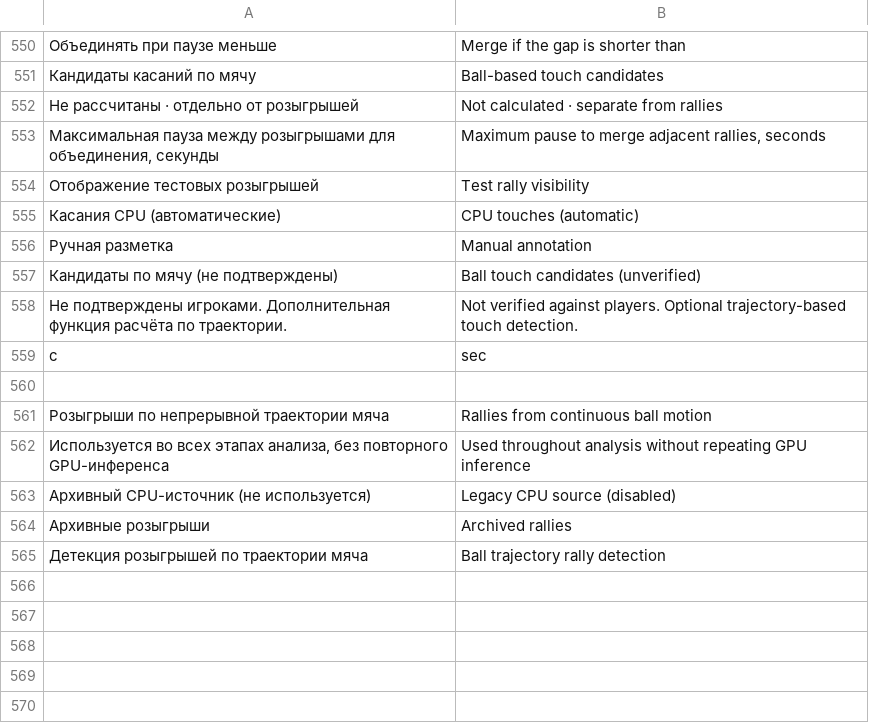
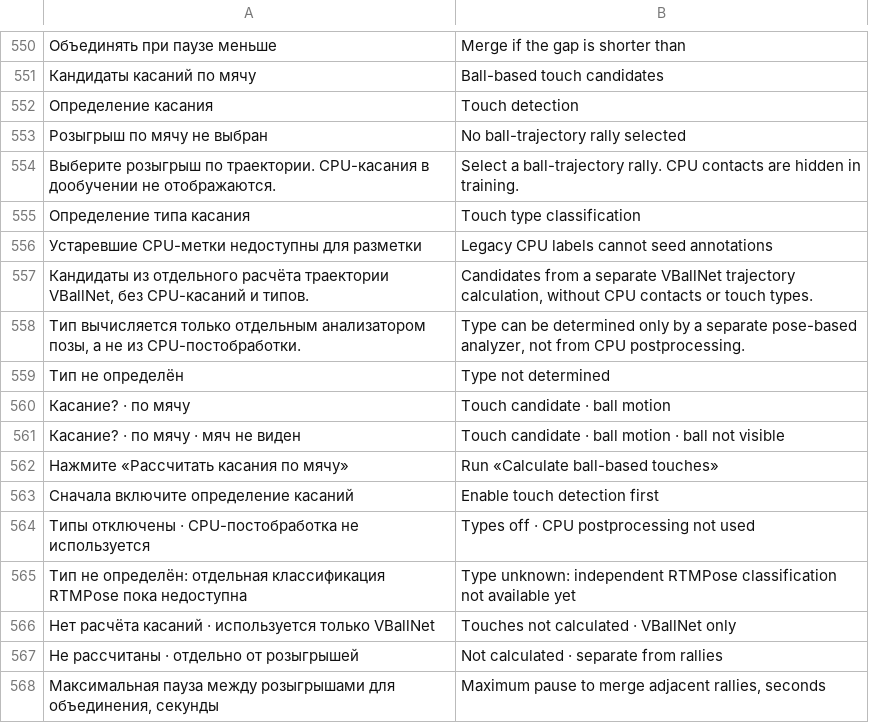
Before and after one commit to Amazomic/volleyball_studio, a TSV file: rust/volley-web/src/studio_i18n.tsv, drawn as a sheet; only a part is shown, gaps mark what is left out; the shorter side is filled out with more unchanged rows; the diff names each change by its address in the sheet, - before the commit and + after, or states it on an @@ line.

Commit message:
Исправить отображение касаний по мячу в дообучении
В дообучении использовать только предложения VBallNet, скрыть CPU-касания, выделять кандидатов на видео и разделить интерфейс типов. Пройдены проверки Rust и Node.

```diff
--- a/rust/volley-web/src/studio_i18n.tsv
+++ b/rust/volley-web/src/studio_i18n.tsv
+row 552: Определение касания | Touch detection
+row 553: Розыгрыш по мячу не выбран | No ball-trajectory rally selected
+row 554: Выберите розыгрыш по траектории. CPU-касания в дообучении не отображаются. | Select a ball-trajectory rally. CPU contacts are hidden in training.
+row 555: Определение типа касания | Touch type classification
+row 556: Устаревшие CPU-метки недоступны для разметки | Legacy CPU labels cannot seed annotations
+row 557: Кандидаты из отдельного расчёта траектории VBallNet, без CPU-касаний и типов. | Candidates from a separate VBallNet trajectory calculation, without CPU contacts or touch types.
+row 558: Тип вычисляется только отдельным анализатором позы, а не из CPU-постобработки. | Type can be determined only by a separate pose-based analyzer, not from CPU postprocessing.
+row 559: Тип не определён | Type not determined
+row 560: Касание? · по мячу | Touch candidate · ball motion
+row 561: Касание? · по мячу · мяч не виден | Touch candidate · ball motion · ball not visible
+row 562: Нажмите «Рассчитать касания по мячу» | Run «Calculate ball-based touches»
+row 563: Сначала включите определение касаний | Enable touch detection first
+row 564: Типы отключены · CPU-постобработка не используется | Types off · CPU postprocessing not used
+row 565: Тип не определён: отдельная классификация RTMPose пока недоступна | Type unknown: independent RTMPose classification not available yet
+row 566: Нет расчёта касаний · используется только VBallNet | Touches not calculated · VBallNet only
```
Also changed, not shown: 10 other files.
